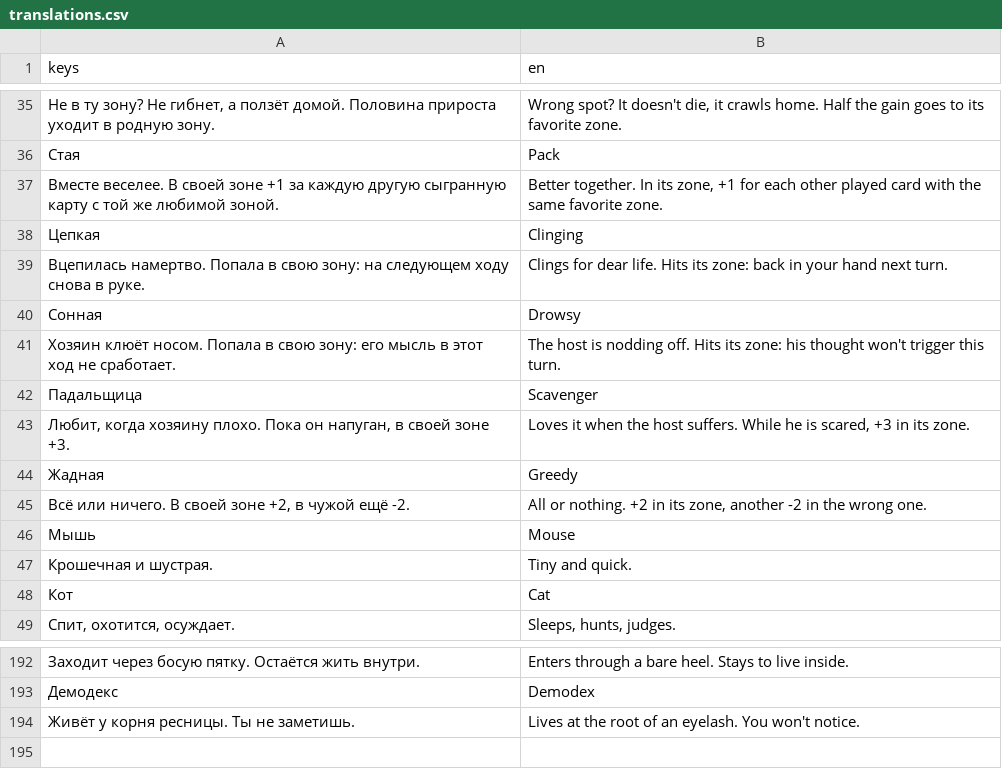
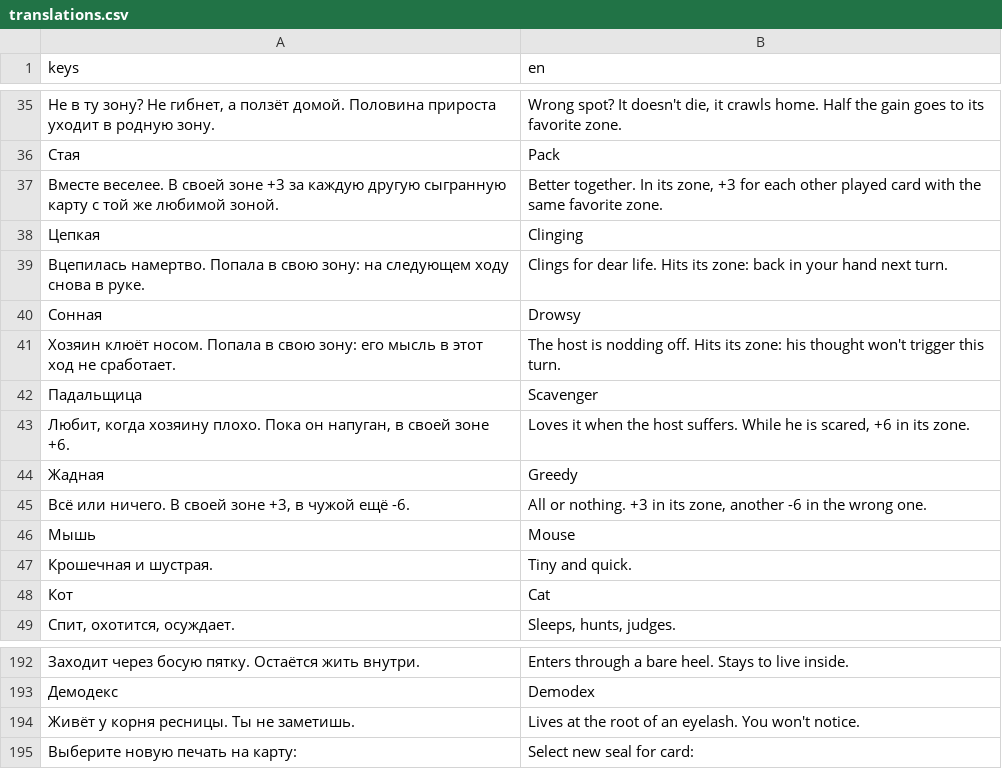
Before and after one commit to matvmm/please-dont-die-landlord, a CSV file: localization/translations.csv, drawn as a sheet; only a part is shown, gaps mark what is left out.

```diff
--- a/localization/translations.csv
+++ b/localization/translations.csv
@@ -36,3 +36,3 @@ keys,en
 "Стая","Pack"
-"Вместе веселее. В своей зоне +1 за каждую другую сыгранную карту с той же любимой зоной.","Better together. In its zone, +1 for each other played card with the same favorite zone."
+"Вместе веселее. В своей зоне +3 за каждую другую сыгранную карту с той же любимой зоной.","Better together. In its zone, +3 for each other played card with the same favorite zone."
 "Цепкая","Clinging"
@@ -42,5 +42,5 @@ keys,en
 "Падальщица","Scavenger"
-"Любит, когда хозяину плохо. Пока он напуган, в своей зоне +3.","Loves it when the host suffers. While he is scared, +3 in its zone."
+"Любит, когда хозяину плохо. Пока он напуган, в своей зоне +6.","Loves it when the host suffers. While he is scared, +6 in its zone."
 "Жадная","Greedy"
-"Всё или ничего. В своей зоне +2, в чужой ещё -2.","All or nothing. +2 in its zone, another -2 in the wrong one."
+"Всё или ничего. В своей зоне +3, в чужой ещё -6.","All or nothing. +3 in its zone, another -6 in the wrong one."
 "Мышь","Mouse"
@@ -194 +194,2 @@ keys,en
 "Живёт у корня ресницы. Ты не заметишь.","Lives at the root of an eyelash. You won't notice."
+"Выберите новую печать на карту:","Select new seal for card:"
```
Also changed, not shown: 7 other files.
